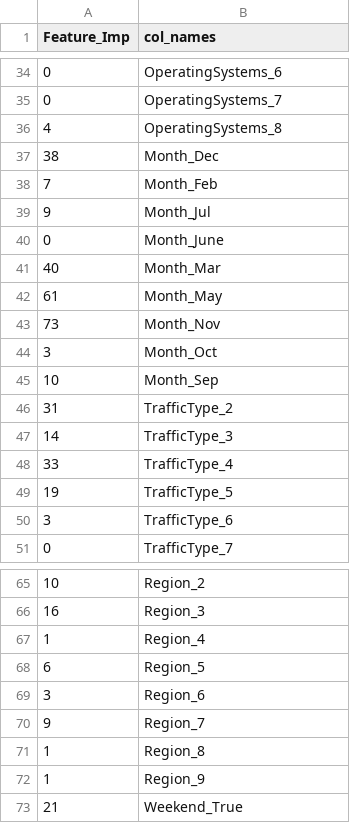
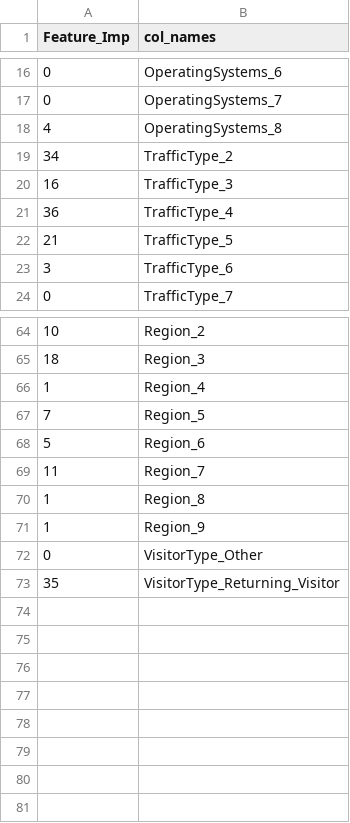
Before and after one commit to UBC-MDS/DSCI522_309, a CSV file: results/Feature_Imp.csv, drawn as a sheet; only a part is shown, gaps mark what is left out; the diff covers the shown part only.

```diff
--- a/results/Feature_Imp.csv
+++ b/results/Feature_Imp.csv
@@ -36,15 +18,6 @@ Feature_Imp,col_names
 4,OperatingSystems_8
-38,Month_Dec
-7,Month_Feb
-9,Month_Jul
-0,Month_June
-40,Month_Mar
-61,Month_May
-73,Month_Nov
-3,Month_Oct
-10,Month_Sep
-31,TrafficType_2
-14,TrafficType_3
-33,TrafficType_4
-19,TrafficType_5
+34,TrafficType_2
+16,TrafficType_3
+36,TrafficType_4
+21,TrafficType_5
 3,TrafficType_6
@@ -65,9 +64,10 @@ Feature_Imp,col_names
 10,Region_2
-16,Region_3
+18,Region_3
 1,Region_4
-6,Region_5
-3,Region_6
-9,Region_7
+7,Region_5
+5,Region_6
+11,Region_7
 1,Region_8
 1,Region_9
-21,Weekend_True
+0,VisitorType_Other
+35,VisitorType_Returning_Visitor
```
Also changed, not shown: 18 added rows, 10 removed rows, 13 moved rows and 10 edited cells elsewhere in this file, results/GridSearchCV.csv, results/ROC_test_data.csv, 9 other files.
